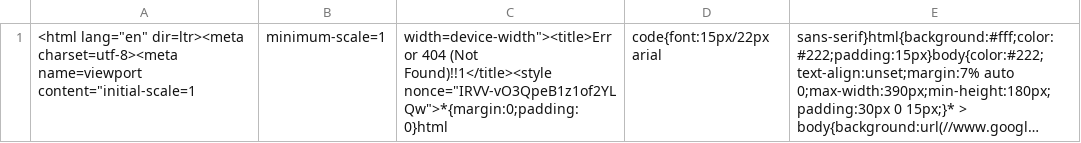
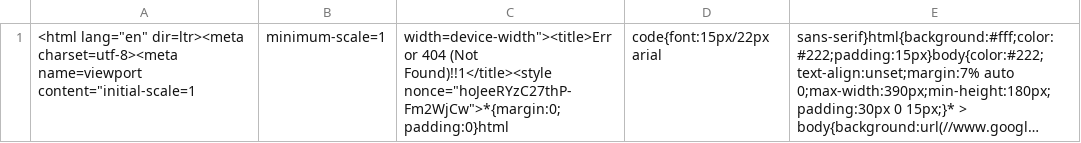
Before and after one commit to nehciyh/cargo-dashboard, a CSV file: data.csv, drawn as a sheet; long unchanged cells end in …; the diff names each change by its address in the sheet, - before the commit and + after, or states it on an @@ line.

```diff
--- a/data.csv
+++ b/data.csv
-C1: …(Not Found)!!1</title><style nonce="IRVV-vO3QpeB1z1of2YLQw">*{margin:0;padding:0}html
+C1: …(Not Found)!!1</title><style nonce="hoJeeRYzC27thP-Fm2WjCw">*{margin:0;padding:0}html
```
